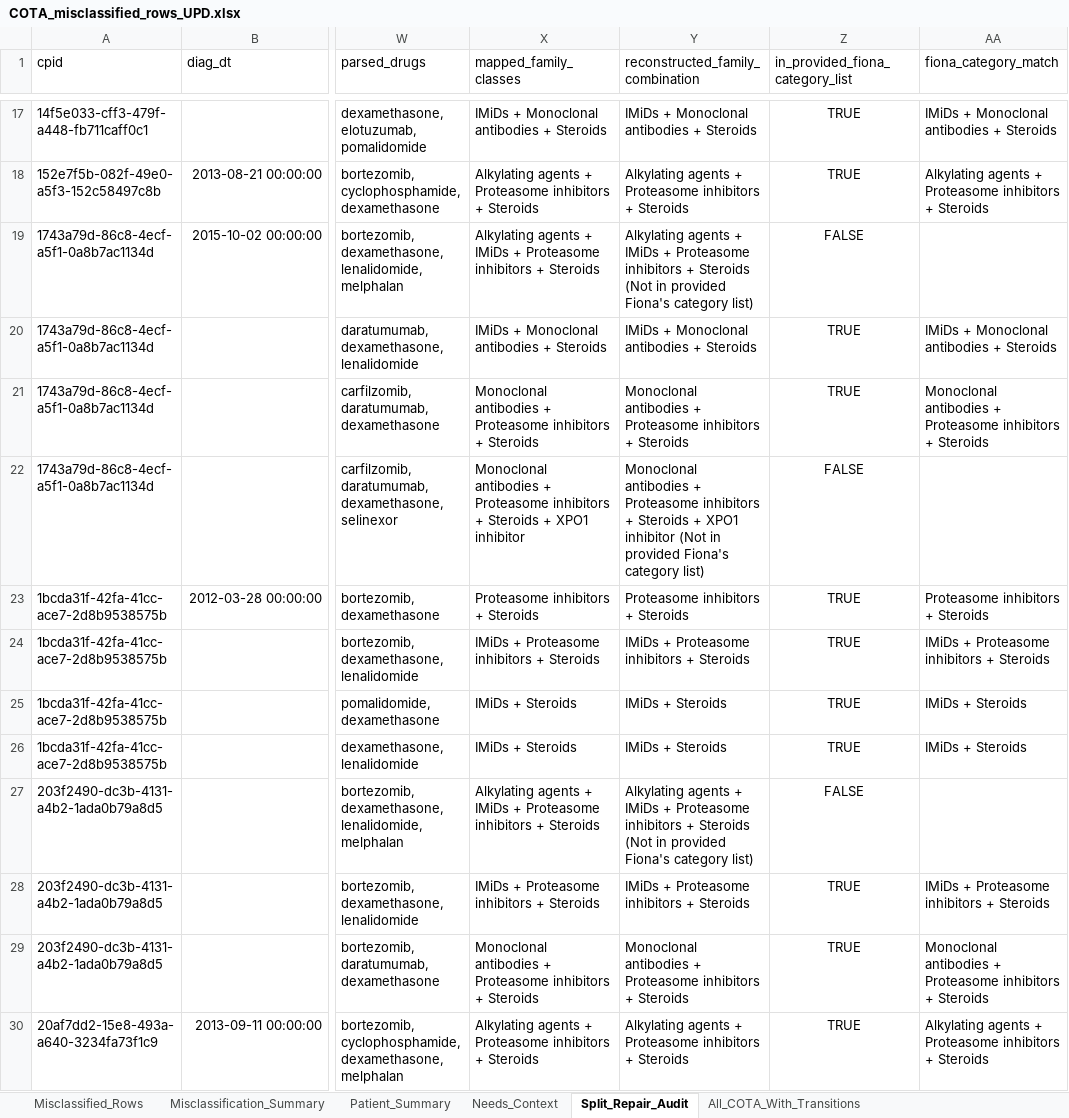
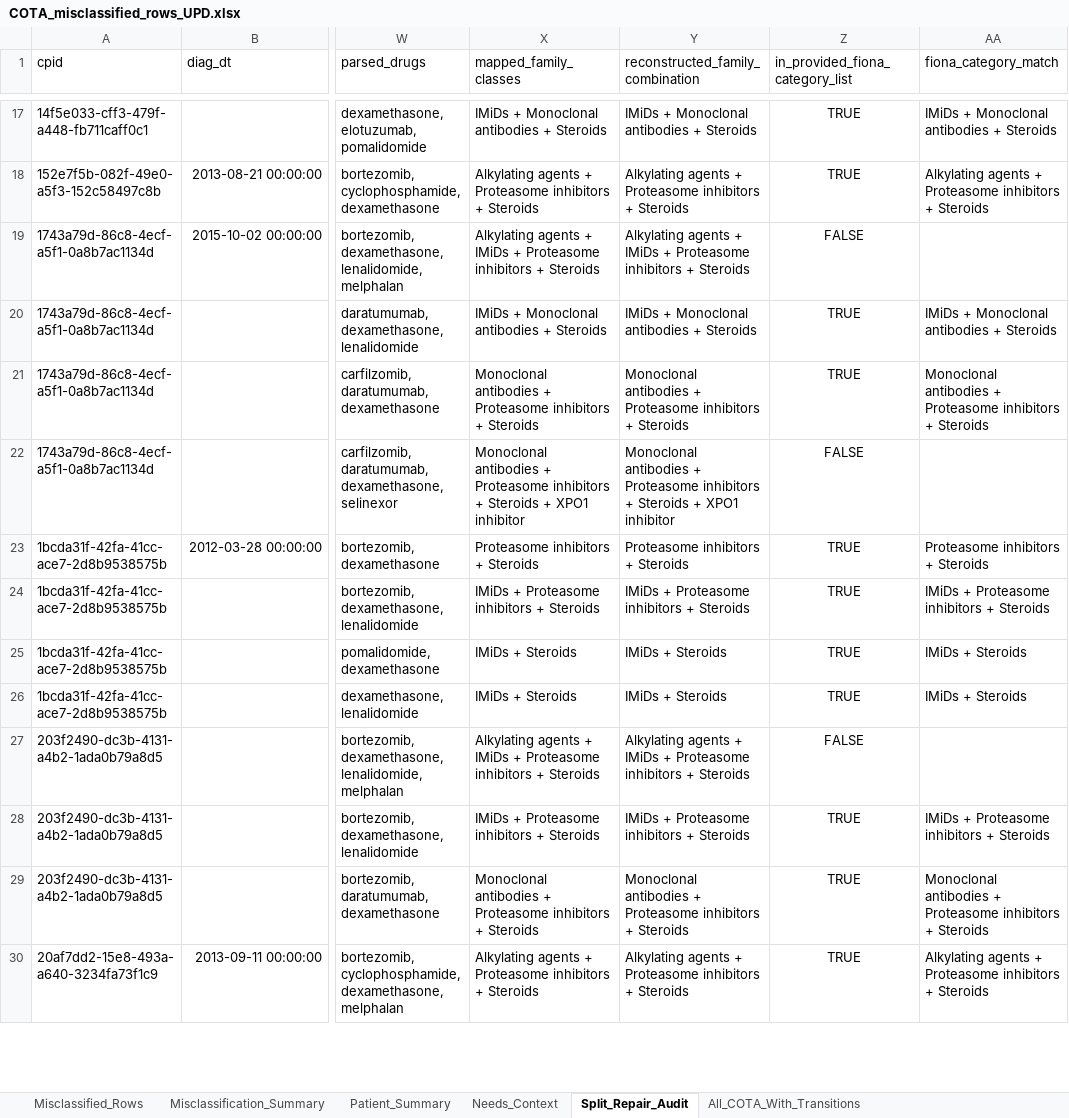
Before and after one commit to NoahFreelove/sta499-summer2026, an Excel workbook: misclass_dir/Output/COTA_misclassified_rows_UPD.xlsx, sheet Split_Repair_Audit, drawn as a sheet; only a part is shown, gaps mark what is left out; values as stored, in another font and other column widths than the file's, no borders; the diff covers the shown part only; the diff names each change by its address in the sheet, - before the commit and + after, or states it on an @@ line.

Commit message:
add ana's reconstructed files from data with updated paths

```diff
--- a/misclass_dir/Output/COTA_misclassified_rows_UPD.xlsx (sheet Split_Repair_Audit)
+++ b/misclass_dir/Output/COTA_misclassified_rows_UPD.xlsx (sheet Split_Repair_Audit)
-Y19 (reconstructed_family_combination): …+ Steroids (Not in provided Fiona's category list)
+Y19 (reconstructed_family_combination): …+ Steroids
-Y22 (reconstructed_family_combination): …XPO1 inhibitor (Not in provided Fiona's category list)
+Y22 (reconstructed_family_combination): …XPO1 inhibitor
-Y27 (reconstructed_family_combination): …+ Steroids (Not in provided Fiona's category list)
+Y27 (reconstructed_family_combination): …+ Steroids
```
Also changed, not shown: 35 edited cells elsewhere in this sheet, sheet All_COTA_With_Transitions, sheet Misclassified_Rows, sheet Misclassification_Summary, 3 other files.
